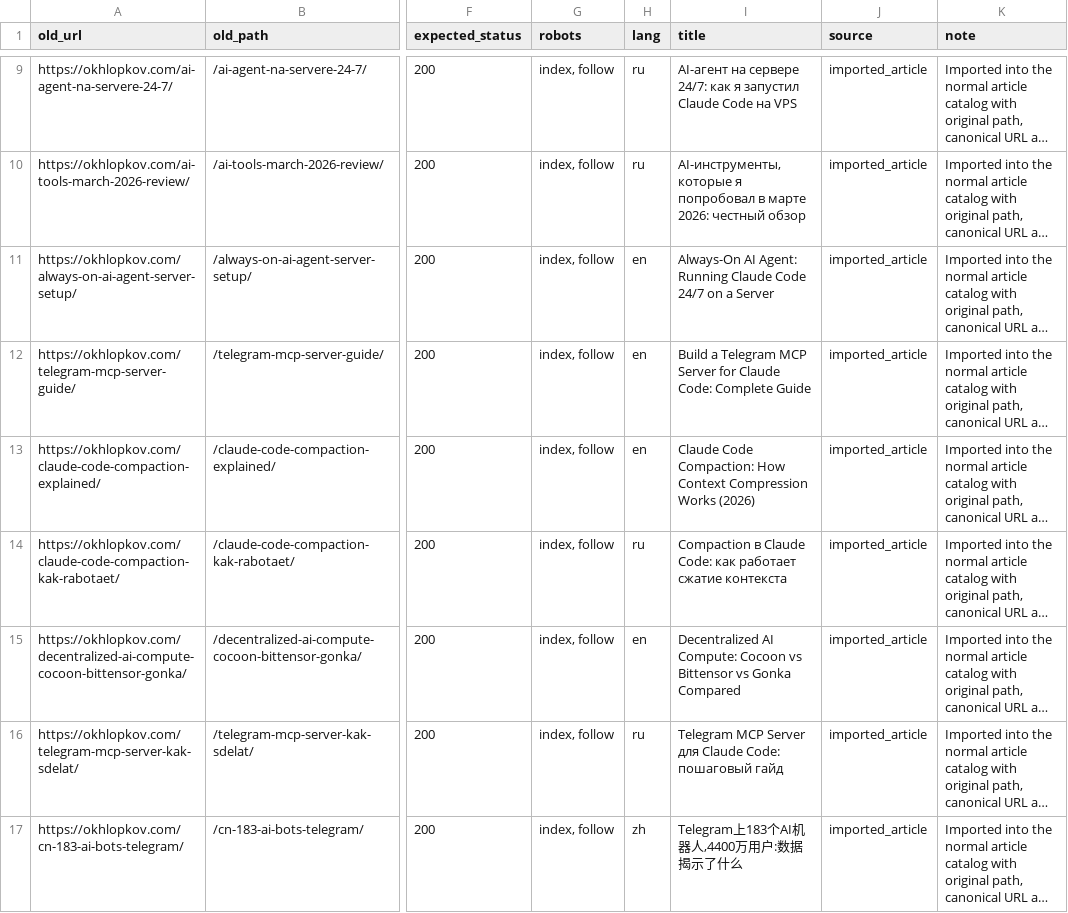
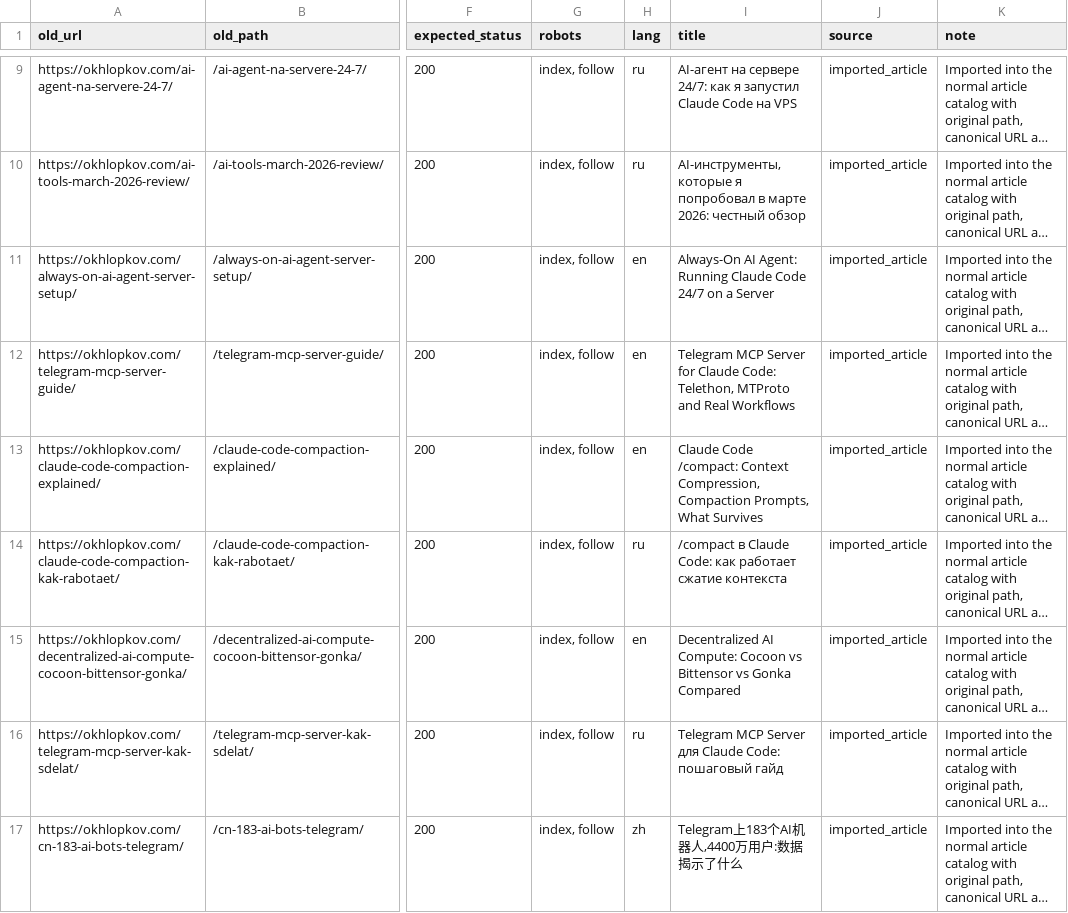
Before and after one commit to ohld/ohld.github.io, a CSV file: migration/url-map.csv, drawn as a sheet; only a part is shown, gaps mark what is left out; long unchanged cells end in …; the diff covers the shown part only; the diff names each change by its address in the sheet, - before the commit and + after, or states it on an @@ line.

Commit message:
Add Telegram-derived blog posts

```diff
--- a/migration/url-map.csv
+++ b/migration/url-map.csv
-I12 (title): Build a Telegram MCP Server for Claude Code: Complete Guide
+I12 (title): Telegram MCP Server for Claude Code: Telethon, MTProto and Real Workflows
-I13 (title): Claude Code Compaction: How Context Compression Works (2026)
+I13 (title): Claude Code /compact: Context Compression, Compaction Prompts, What Survives
-I14 (title): Compaction в Claude…
+I14 (title): /compact в Claude…
```
Also changed, not shown: 3 added rows and 4 edited cells elsewhere in this file, 23 other files.
